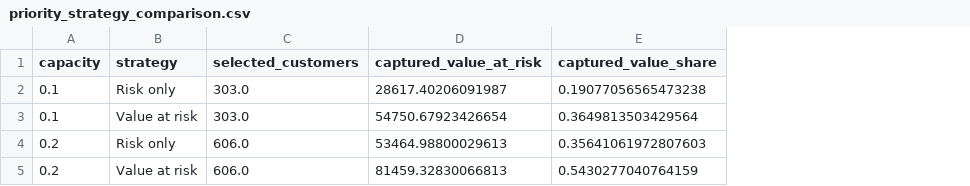
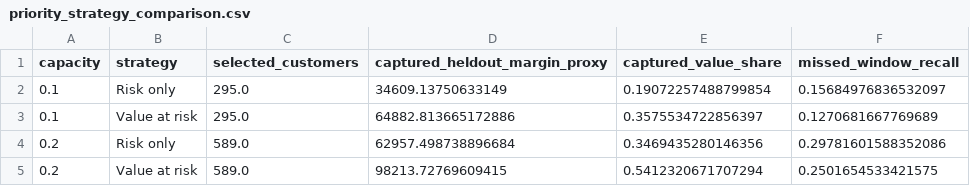
Before and after one commit to parisaMSTFV/customer-churn-personalized-window, a CSV file: reports/priority_strategy_comparison.csv, drawn as a sheet; removed rows and columns are numbered as before the commit, all else as after; the diff names each change by its address in the sheet, - before the commit and + after, or states it on an @@ line.

```diff
--- a/reports/priority_strategy_comparison.csv
+++ b/reports/priority_strategy_comparison.csv
-column D (captured_value_at_risk), rows 2-5: 28617.40206091987 | 54750.67923426654 | 53464.98800029613 | 81459.32830066813
+column D (captured_heldout_margin_proxy), rows 2-5: 34609.13750633149 | 64882.813665172886 | 62957.498738896684 | 98213.72769609415
+column F (missed_window_recall), rows 2-5: 0.15684976836532097 | 0.1270681667769689 | 0.29781601588352086 | 0.2501654533421575
-C2:C3 (selected_customers): 303.0
+C2:C3 (selected_customers): 295.0
-E2 (captured_value_share): 0.19077056565473238
+E2 (captured_value_share): 0.19072257488799854
-E3 (captured_value_share): 0.3649813503429564
+E3 (captured_value_share): 0.3575534722856397
-C4:C5 (selected_customers): 606.0
+C4:C5 (selected_customers): 589.0
-E4 (captured_value_share): 0.35641061972807603
+E4 (captured_value_share): 0.3469435280146356
-E5 (captured_value_share): 0.5430277040764159
+E5 (captured_value_share): 0.5412320671707294
```
Also changed, not shown: reports/calibration.csv, reports/feature_importance.csv, 40 other files.
